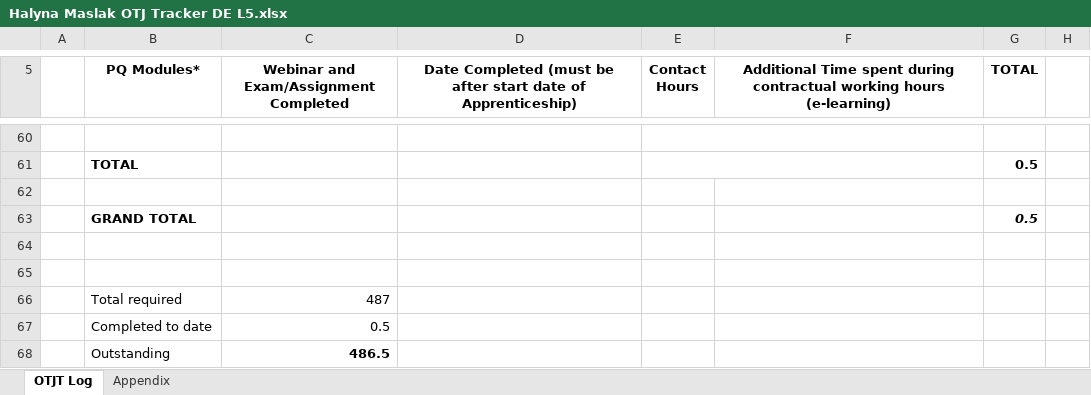
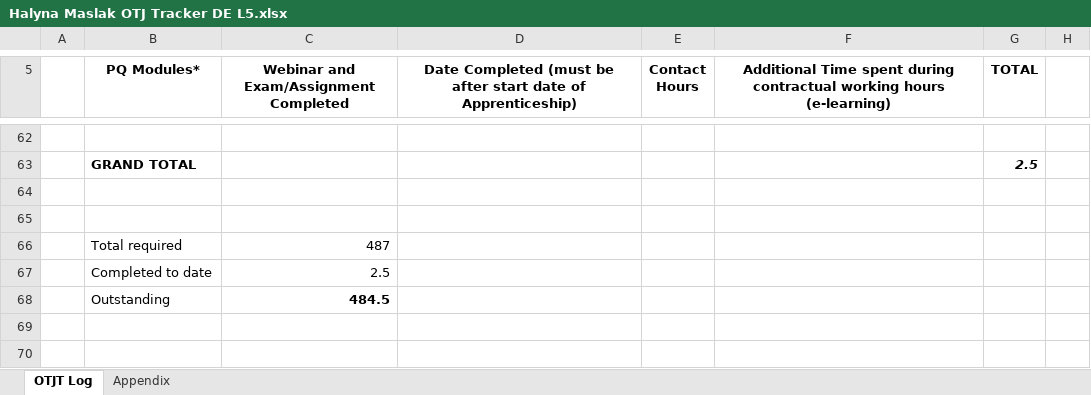
Before and after one commit to HalynaMaslak/Learning-Journal, an Excel workbook: Halyna Maslak OTJ Tracker DE L5.xlsx, sheet OTJT Log, drawn as a sheet; only a part is shown, gaps mark what is left out; values as stored, in another font and other column widths than the file's, no borders; removed rows and columns are numbered as before the commit, all else as after; the diff covers the shown part only; the diff names each change by its address in the sheet, - before the commit and + after, or states it on an @@ line.

```diff
--- a/Halyna Maslak OTJ Tracker DE L5.xlsx (sheet OTJT Log)
+++ b/Halyna Maslak OTJ Tracker DE L5.xlsx (sheet OTJT Log)
-E60:F60 merged
-row 61:  | TOTAL |  |  |  |  | 0.5
-row 63: (empty)
+row 63:  | GRAND TOTAL |  |  |  |  | 2.5
-row 63:  | GRAND TOTAL |  |  |  |  | 0.5
-C67: 0.5
+C67: 2.5
-C68: 486.5
+C68: 484.5
```
Also changed, not shown: 2 added rows and merged cells elsewhere in this sheet, On-the-job and self-study.xlsx.
